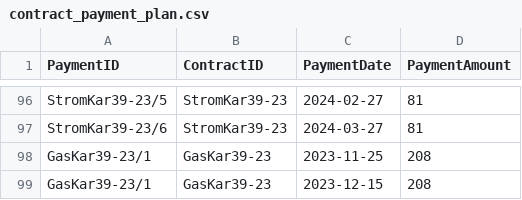
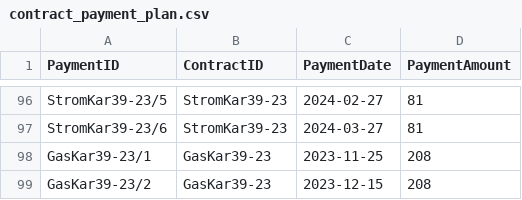
Before and after one commit to klupp/HomeExpenses, a CSV file: contracts/contract_payment_plan.csv, drawn as a sheet; only a part is shown, gaps mark what is left out.

```diff
--- a/contracts/contract_payment_plan.csv
+++ b/contracts/contract_payment_plan.csv
@@ -98,2 +98,2 @@ StromKar39-23/6,StromKar39-23,2024-03-27,81
 GasKar39-23/1,GasKar39-23,2023-11-25,208
-GasKar39-23/1,GasKar39-23,2023-12-15,208
+GasKar39-23/2,GasKar39-23,2023-12-15,208
```
Also changed, not shown: contracts/contract.csv.
